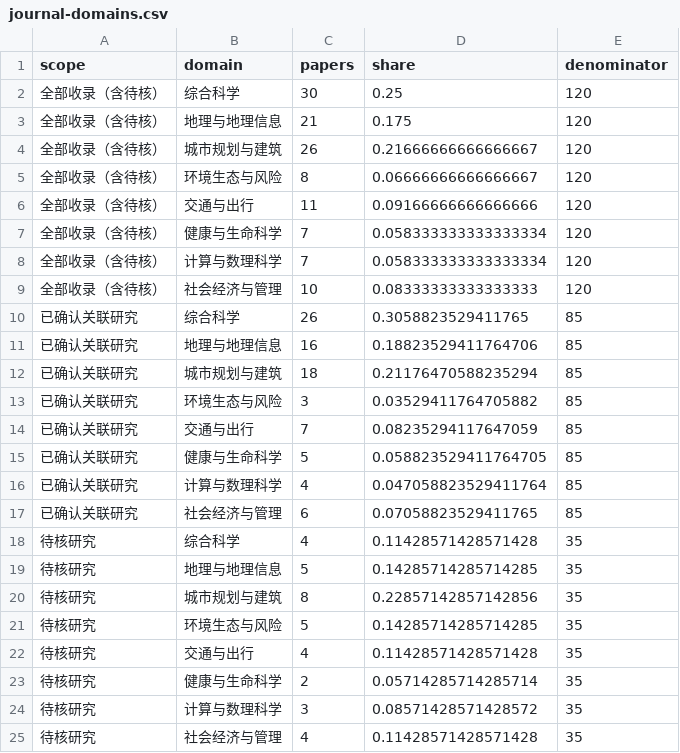
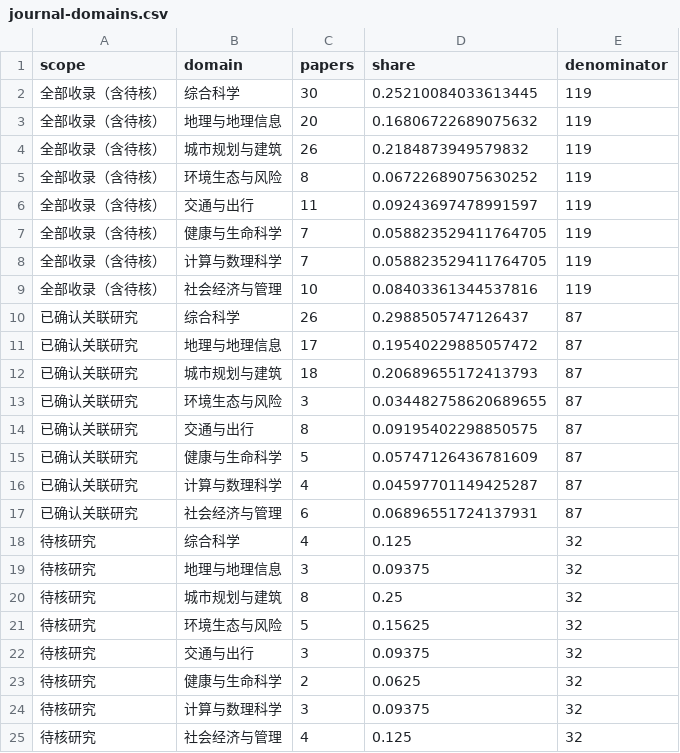
Before and after one commit to YeCao02/Mobile-phone-location-reasearch, a CSV file: data/journal-domains.csv, drawn as a sheet; only a part is shown; the diff covers the shown part only.

```diff
--- a/data/journal-domains.csv
+++ b/data/journal-domains.csv
@@ -1,25 +1,25 @@
 scope,domain,papers,share,denominator
-全部收录（含待核）,综合科学,30,0.25,120
-全部收录（含待核）,地理与地理信息,21,0.175,120
-全部收录（含待核）,城市规划与建筑,26,0.21666666666666667,120
-全部收录（含待核）,环境生态与风险,8,0.06666666666666667,120
-全部收录（含待核）,交通与出行,11,0.09166666666666666,120
-全部收录（含待核）,健康与生命科学,7,0.058333333333333334,120
-全部收录（含待核）,计算与数理科学,7,0.058333333333333334,120
-全部收录（含待核）,社会经济与管理,10,0.08333333333333333,120
-已确认关联研究,综合科学,26,0.3058823529411765,85
-已确认关联研究,地理与地理信息,16,0.18823529411764706,85
-已确认关联研究,城市规划与建筑,18,0.21176470588235294,85
-已确认关联研究,环境生态与风险,3,0.03529411764705882,85
-已确认关联研究,交通与出行,7,0.08235294117647059,85
-已确认关联研究,健康与生命科学,5,0.058823529411764705,85
-已确认关联研究,计算与数理科学,4,0.047058823529411764,85
-已确认关联研究,社会经济与管理,6,0.07058823529411765,85
-待核研究,综合科学,4,0.11428571428571428,35
-待核研究,地理与地理信息,5,0.14285714285714285,35
-待核研究,城市规划与建筑,8,0.22857142857142856,35
-待核研究,环境生态与风险,5,0.14285714285714285,35
-待核研究,交通与出行,4,0.11428571428571428,35
-待核研究,健康与生命科学,2,0.05714285714285714,35
-待核研究,计算与数理科学,3,0.08571428571428572,35
-待核研究,社会经济与管理,4,0.11428571428571428,35
+全部收录（含待核）,综合科学,30,0.25210084033613445,119
+全部收录（含待核）,地理与地理信息,20,0.16806722689075632,119
+全部收录（含待核）,城市规划与建筑,26,0.2184873949579832,119
+全部收录（含待核）,环境生态与风险,8,0.06722689075630252,119
+全部收录（含待核）,交通与出行,11,0.09243697478991597,119
+全部收录（含待核）,健康与生命科学,7,0.058823529411764705,119
+全部收录（含待核）,计算与数理科学,7,0.058823529411764705,119
+全部收录（含待核）,社会经济与管理,10,0.08403361344537816,119
+已确认关联研究,综合科学,26,0.2988505747126437,87
+已确认关联研究,地理与地理信息,17,0.19540229885057472,87
+已确认关联研究,城市规划与建筑,18,0.20689655172413793,87
+已确认关联研究,环境生态与风险,3,0.034482758620689655,87
+已确认关联研究,交通与出行,8,0.09195402298850575,87
+已确认关联研究,健康与生命科学,5,0.05747126436781609,87
+已确认关联研究,计算与数理科学,4,0.04597701149425287,87
+已确认关联研究,社会经济与管理,6,0.06896551724137931,87
+待核研究,综合科学,4,0.125,32
+待核研究,地理与地理信息,3,0.09375,32
+待核研究,城市规划与建筑,8,0.25,32
+待核研究,环境生态与风险,5,0.15625,32
+待核研究,交通与出行,3,0.09375,32
+待核研究,健康与生命科学,2,0.0625,32
+待核研究,计算与数理科学,3,0.09375,32
+待核研究,社会经济与管理,4,0.125,32
```
Also changed, not shown: 33 edited cells elsewhere in this file, data/annual-publications.csv, data/literature_catalog.csv, 20 other files.
